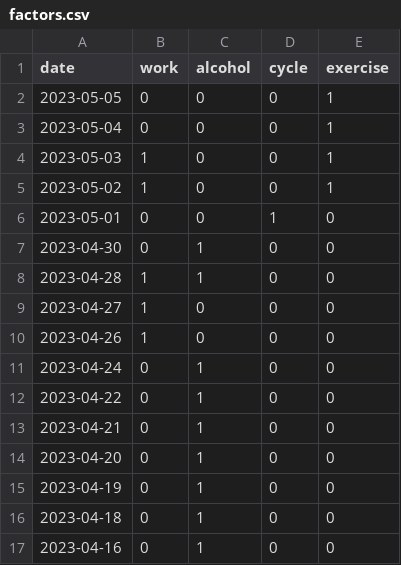
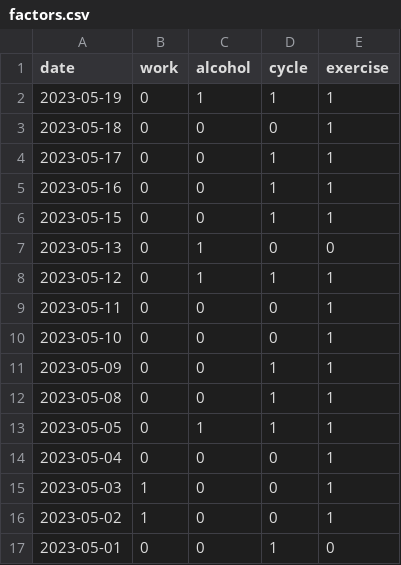
Before and after one commit to jscrane/BP, a CSV file: factors.csv, drawn as a sheet; only a part is shown; the shorter side is filled out with more unchanged rows.

```diff
--- a/factors.csv
+++ b/factors.csv
@@ -1,3 +1,14 @@
 date,work,alcohol,cycle,exercise
-2023-05-05,0,0,0,1
+2023-05-19,0,1,1,1
+2023-05-18,0,0,0,1
+2023-05-17,0,0,1,1
+2023-05-16,0,0,1,1
+2023-05-15,0,0,1,1
+2023-05-13,0,1,0,0
+2023-05-12,0,1,1,1
+2023-05-11,0,0,0,1
+2023-05-10,0,0,0,1
+2023-05-09,0,0,1,1
+2023-05-08,0,0,1,1
+2023-05-05,0,1,1,1
 2023-05-04,0,0,0,1
```
Also changed, not shown: bp.csv.
